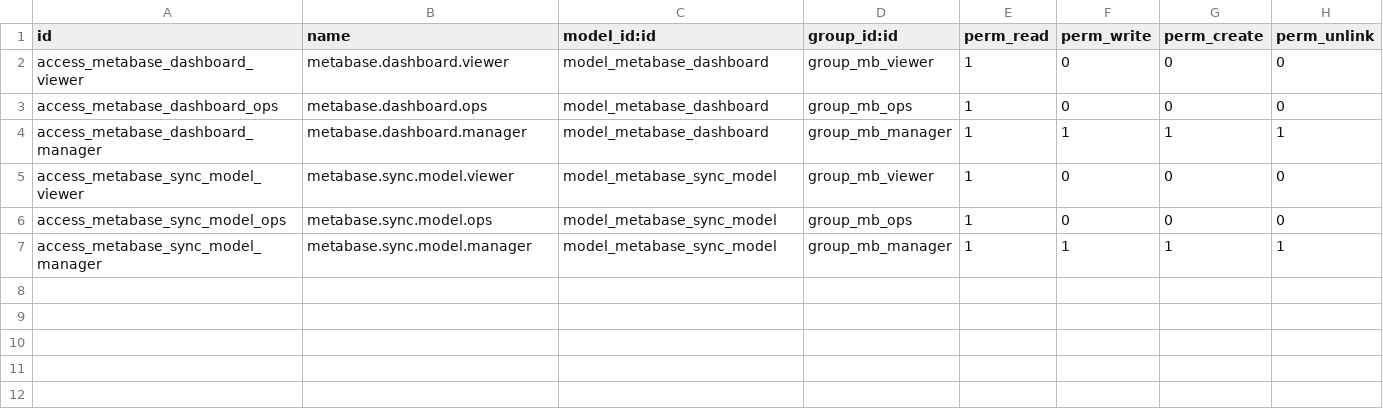
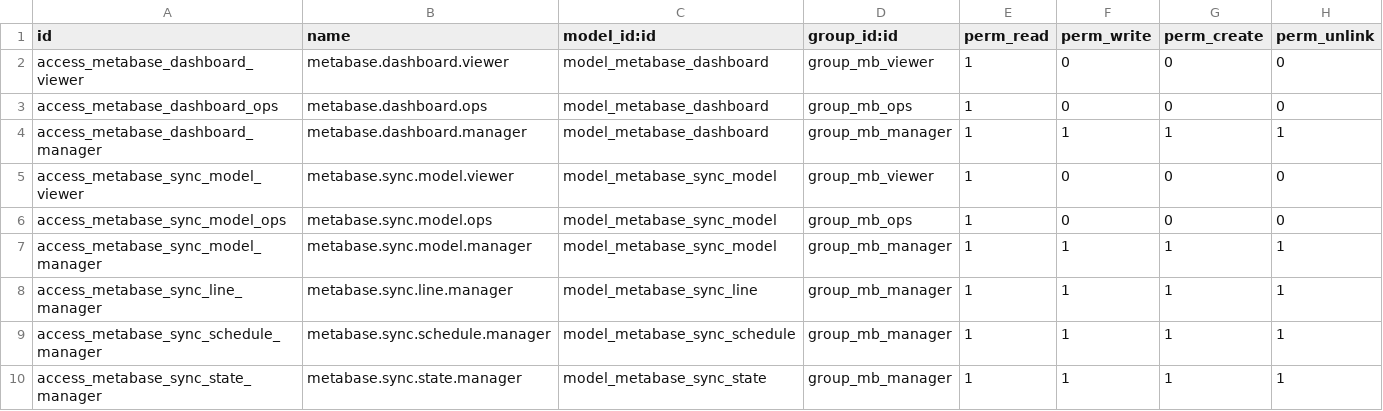
Before and after one commit to BasharZawa/odoo18, a CSV file: odoo/custom_addons/sedco_metabase_reports/security/ir.model.access.csv, drawn as a sheet; the diff names each change by its address in the sheet, - before the commit and + after, or states it on an @@ line.

Commit message:
feat: Enhance Metabase Sync functionality with scheduled jobs and per-model sync rules
- Bump version to 18.0.5.0.0 in the manifest.
- Introduce new models: MetabaseSyncLine, MetabaseSyncSchedule, and MetabaseSyncState for managing sync configurations.
- Implement per-model sync rules in MetabaseDashboard and MetabaseSyncSchedule.
- Add scheduled sync jobs with cron functionality to run syncs automatically.
- Update views to include new sync configurations and dashboards.
- Refactor dashboard sync logic to support incremental and full sync modes.
- Create tests for the new sync schedule functionality and ensure proper behavior.
- Enhance security access rights for new models.

```diff
--- a/odoo/custom_addons/sedco_metabase_reports/security/ir.model.access.csv
+++ b/odoo/custom_addons/sedco_metabase_reports/security/ir.model.access.csv
+row 8: access_metabase_sync_line_manager | metabase.sync.line.manager | model_metabase_sync_line | group_mb_manager | 1 | 1 | 1 | 1
+row 9: access_metabase_sync_schedule_manager | metabase.sync.schedule.manager | model_metabase_sync_schedule | group_mb_manager | 1 | 1 | 1 | 1
+row 10: access_metabase_sync_state_manager | metabase.sync.state.manager | model_metabase_sync_state | group_mb_manager | 1 | 1 | 1 | 1
```
Also changed, not shown: 16 other files.
